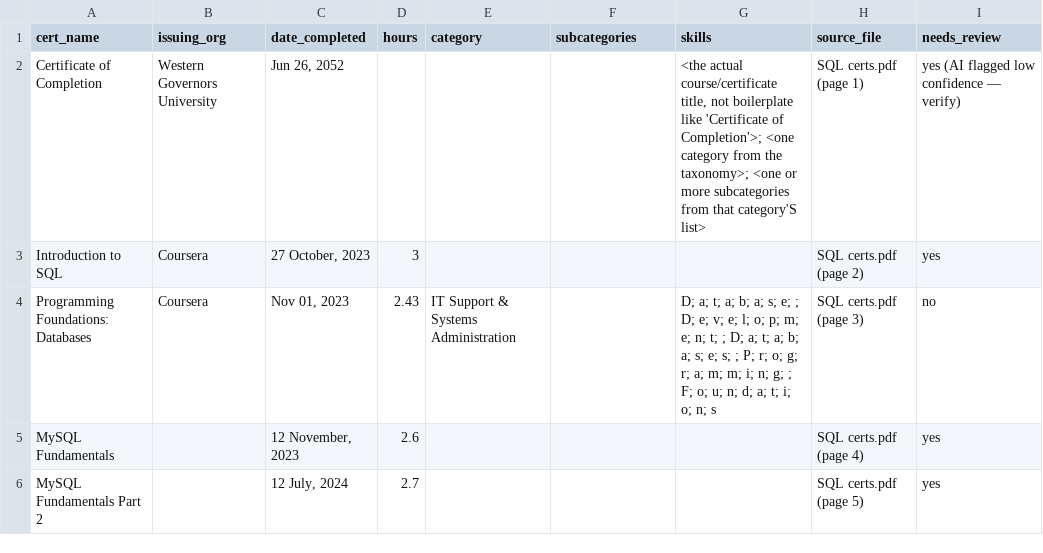
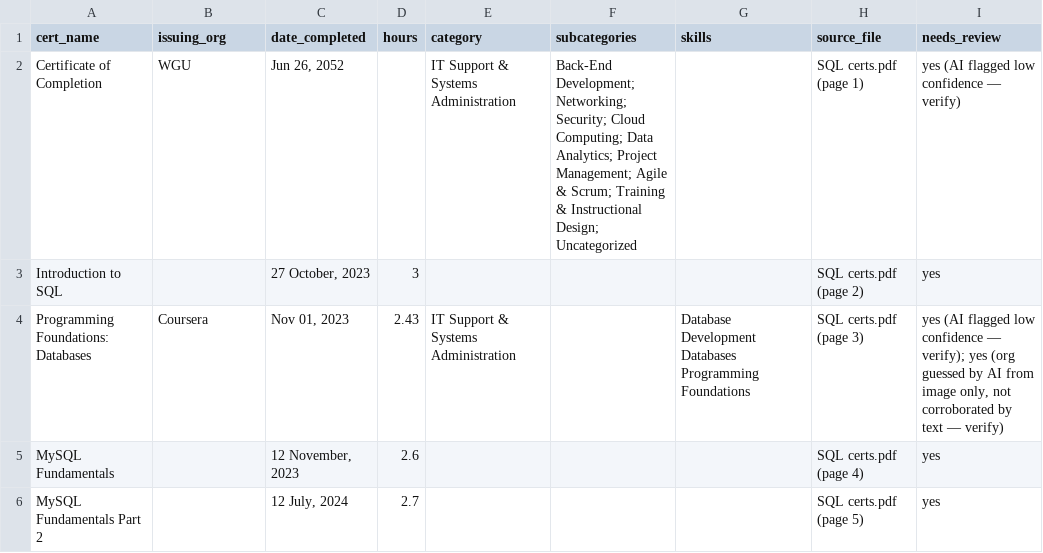
Before and after one commit to MistaTechE/skill-matrix, a CSV file: output/skills_moondream.csv, drawn as a sheet.

```diff
--- a/output/skills_moondream.csv
+++ b/output/skills_moondream.csv
@@ -1,5 +1,5 @@
 cert_name,issuing_org,date_completed,hours,category,subcategories,skills,source_file,needs_review
-Certificate of Completion,Western Governors University,"Jun 26, 2052",,,,"<the actual course/certificate title, not boilerplate like 'Certificate of Completion'>; <one category from the taxonomy>; <one or more subcategories from that category'S list>",SQL certs.pdf (page 1),yes (AI flagged low confidence — verify)
-Introduction to SQL,Coursera,"27 October, 2023",3,,,,SQL certs.pdf (page 2),yes
-Programming Foundations: Databases,Coursera,"Nov 01, 2023",2.43,IT Support & Systems Administration,,D; a; t; a; b; a; s; e;  ; D; e; v; e; l; o; p; m; e; n; t;  ; D; a; t; a; b; a; s; e; s;  ; P; r; o; g; r; a; m; m; i; n; g;  ; F; o; u; n; d; a; t; i; o; n; s,SQL certs.pdf (page 3),no
+Certificate of Completion,WGU,"Jun 26, 2052",,IT Support & Systems Administration,Back-End Development; Networking; Security; Cloud Computing; Data Analytics; Project Management; Agile & Scrum; Training & Instructional Design; Uncategorized,,SQL certs.pdf (page 1),yes (AI flagged low confidence — verify)
+Introduction to SQL,,"27 October, 2023",3,,,,SQL certs.pdf (page 2),yes
+Programming Foundations: Databases,Coursera,"Nov 01, 2023",2.43,IT Support & Systems Administration,,Database Development Databases Programming Foundations,SQL certs.pdf (page 3),"yes (AI flagged low confidence — verify); yes (org guessed by AI from image only, not corroborated by text — verify)"
 MySQL Fundamentals,,"12 November, 2023",2.6,,,,SQL certs.pdf (page 4),yes
```
Also changed, not shown: 1 other file.
